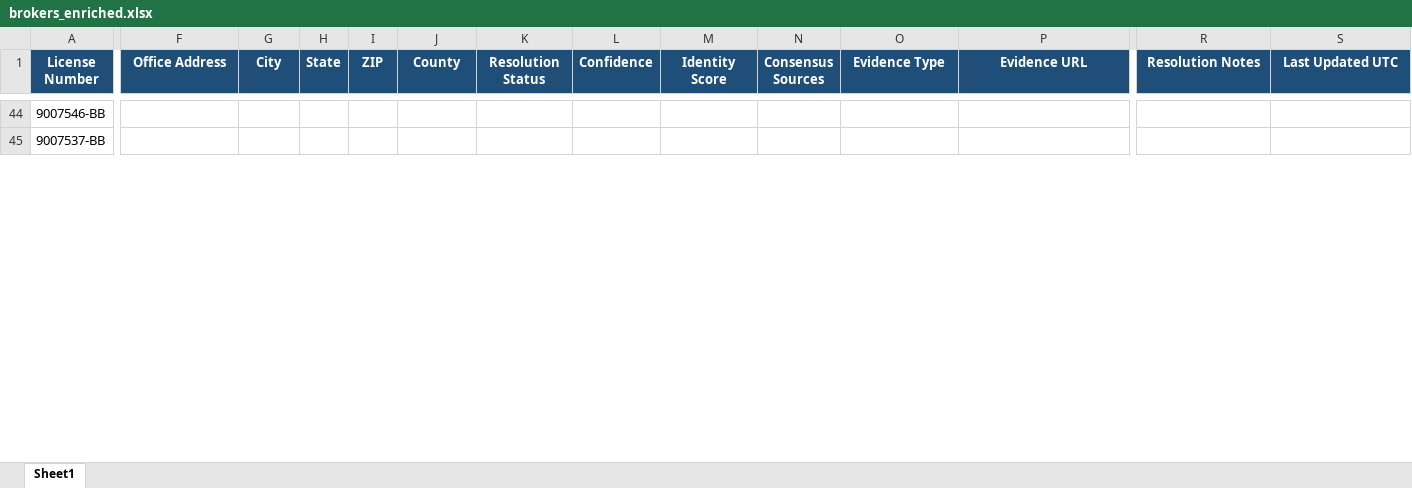
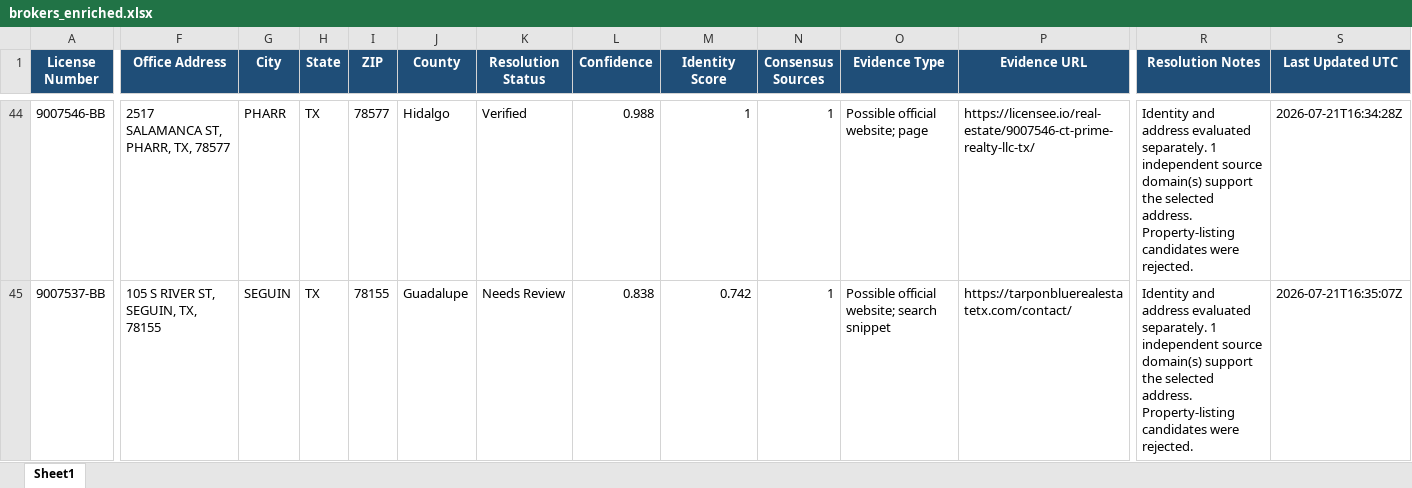
Before and after one commit to clintcheek/TREC-County-Lookup, an Excel workbook: output/brokers_enriched.xlsx, sheet Sheet1, drawn as a sheet; only a part is shown, gaps mark what is left out; values as stored, in another font and other column widths than the file's, no borders; the diff covers the shown part only; the diff names each change by its address in the sheet, - before the commit and + after, or states it on an @@ line.

```diff
--- a/output/brokers_enriched.xlsx (sheet Sheet1)
+++ b/output/brokers_enriched.xlsx (sheet Sheet1)
-F44 (Office Address): (empty)
+F44 (Office Address): 2517 SALAMANCA ST, PHARR, TX, 78577
-G44 (City): (empty)
+G44 (City): PHARR
-H44:H45 (State): (empty)
+H44:H45 (State): TX
-I44 (ZIP): (empty)
+I44 (ZIP): 78577
-J44 (County): (empty)
+J44 (County): Hidalgo
-K44 (Resolution Status): (empty)
+K44 (Resolution Status): Verified
-L44 (Confidence): (empty)
+L44 (Confidence): 0.988
-M44 (Identity Score): (empty)
+M44 (Identity Score): 1
-N44:N45 (Consensus Sources): (empty)
+N44:N45 (Consensus Sources): 1
-O44 (Evidence Type): (empty)
+O44 (Evidence Type): Possible official website; page
-P44 (Evidence URL): (empty)
+P44 (Evidence URL): https://licensee.io/real-estate/9007546-ct-prime-realty-llc-tx/
-R44:R45 (Resolution Notes): (empty)
+R44:R45 (Resolution Notes): Identity and address evaluated separately. 1 independent source domain(s) support the selected address. Property-listing candidates were rejected.
-S44 (Last Updated UTC): (empty)
+S44 (Last Updated UTC): 2026-07-21T16:34:28Z
-F45 (Office Address): (empty)
+F45 (Office Address): 105 S RIVER ST, SEGUIN, TX, 78155
-G45 (City): (empty)
+G45 (City): SEGUIN
-I45 (ZIP): (empty)
+I45 (ZIP): 78155
-J45 (County): (empty)
+J45 (County): Guadalupe
-K45 (Resolution Status): (empty)
+K45 (Resolution Status): Needs Review
-L45 (Confidence): (empty)
+L45 (Confidence): 0.838
-M45 (Identity Score): (empty)
+M45 (Identity Score): 0.742
-O45 (Evidence Type): (empty)
+O45 (Evidence Type): Possible official website; search snippet
-P45 (Evidence URL): (empty)
+P45 (Evidence URL): https://tarponbluerealestatetx.com/contact/
-S45 (Last Updated UTC): (empty)
+S45 (Last Updated UTC): 2026-07-21T16:35:07Z
```
Also changed, not shown: 453 edited cells elsewhere in this sheet, 4 other files.
